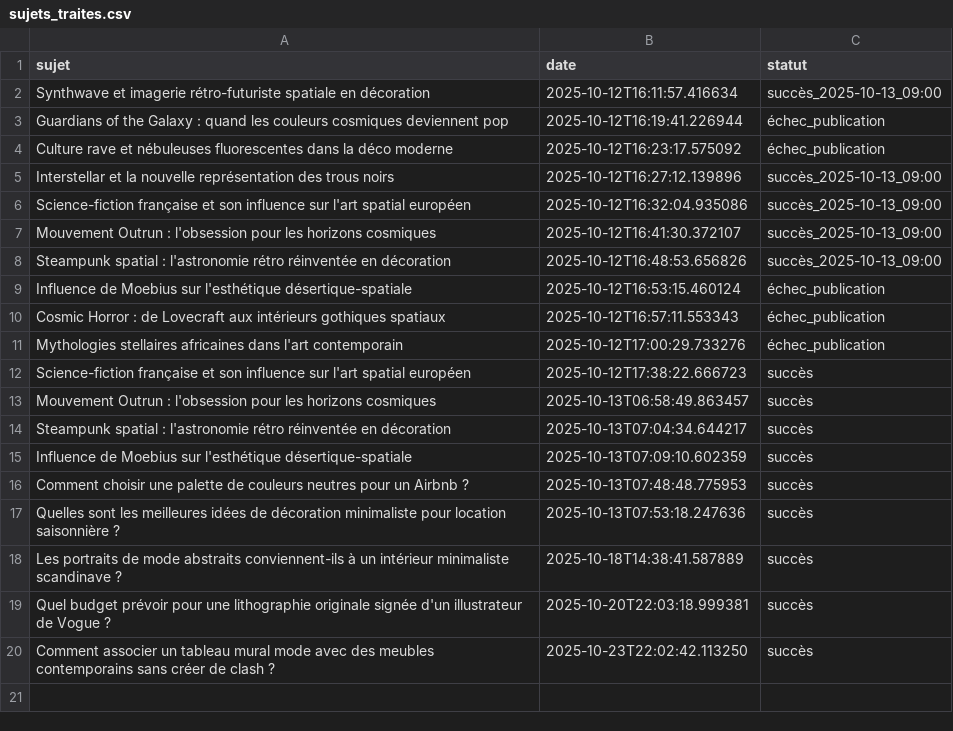
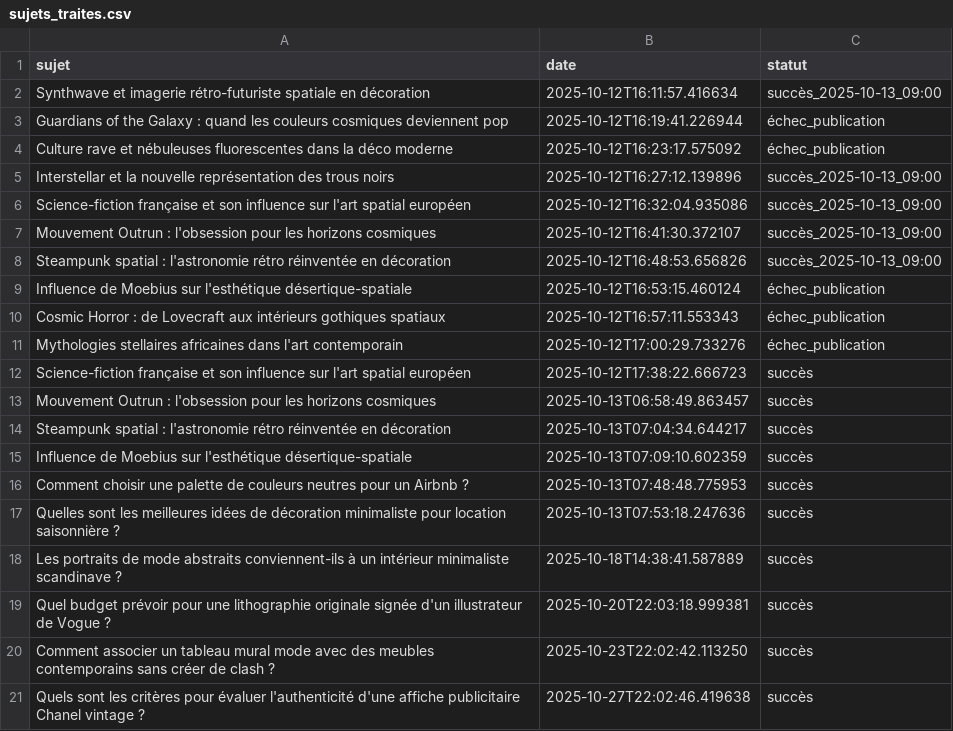
Before and after one commit to Metalosmose21/Mode-2, a CSV file: sujets_traites.csv, drawn as a sheet.

```diff
--- a/sujets_traites.csv
+++ b/sujets_traites.csv
@@ -20 +20,2 @@ Quel budget prévoir pour une lithographie originale signée d'un illustrateur d
 Comment associer un tableau mural mode avec des meubles contemporains sans créer de clash ?,2025-10-23T22:02:42.113250,succès
+Quels sont les critères pour évaluer l'authenticité d'une affiche publicitaire Chanel vintage ?,2025-10-27T22:02:46.419638,succès
```
Also changed, not shown: sujets.csv.
